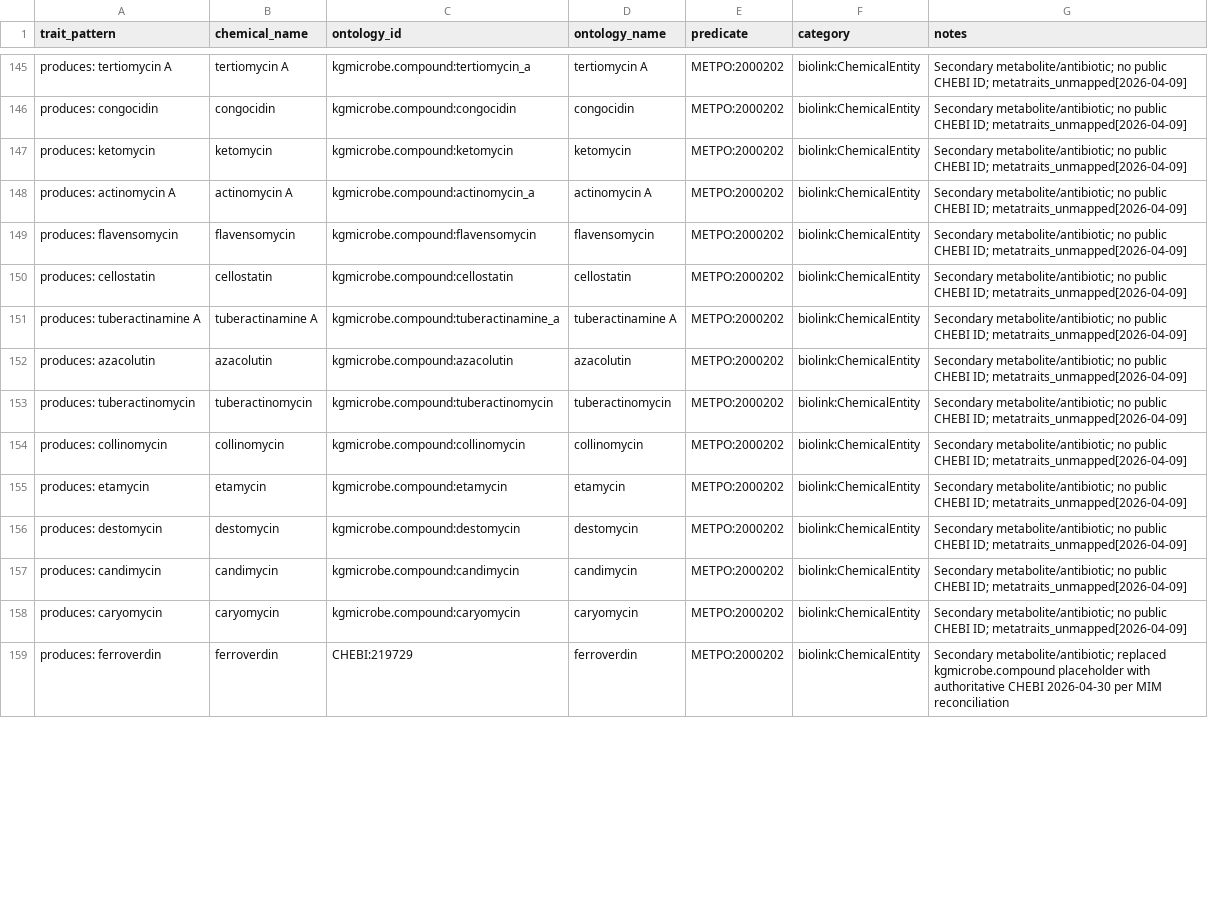
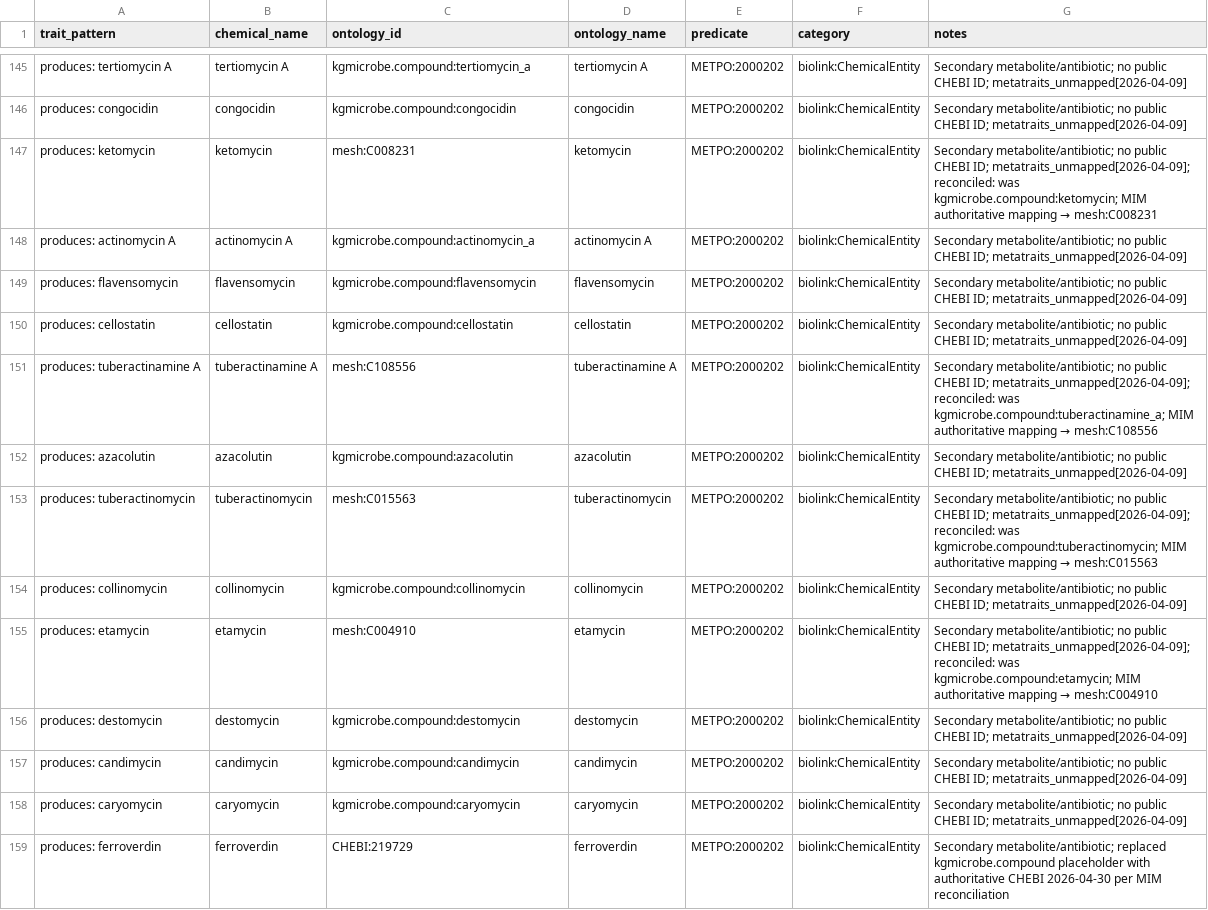
Before and after one commit to Knowledge-Graph-Hub/kg-microbe, a TSV file: kg_microbe/transform_utils/metatraits/mappings/special_chemical_mappings.tsv, drawn as a sheet; only a part is shown, gaps mark what is left out; the diff covers the shown part only.

```diff
--- a/kg_microbe/transform_utils/metatraits/mappings/special_chemical_mappings.tsv
+++ b/kg_microbe/transform_utils/metatraits/mappings/special_chemical_mappings.tsv
@@ -146,3 +146,3 @@ produces: tertiomycin A	tertiomycin A	kgmicrobe.compound:tertiomycin_a	tertiomyc
 produces: congocidin	congocidin	kgmicrobe.compound:congocidin	congocidin	METPO:2000202	biolink:ChemicalEntity	Secondary metabolite/antibiotic; no public CHEBI ID; metatraits_unmapped[2026-04-09]
-produces: ketomycin	ketomycin	kgmicrobe.compound:ketomycin	ketomycin	METPO:2000202	biolink:ChemicalEntity	Secondary metabolite/antibiotic; no public CHEBI ID; metatraits_unmapped[2026-04-09]
+produces: ketomycin	ketomycin	mesh:C008231	ketomycin	METPO:2000202	biolink:ChemicalEntity	Secondary metabolite/antibiotic; no public CHEBI ID; metatraits_unmapped[2026-04-09]; reconciled: was kgmicrobe.compound:ketomycin; MIM authoritative mapping → mesh:C008231
 produces: actinomycin A	actinomycin A	kgmicrobe.compound:actinomycin_a	actinomycin A	METPO:2000202	biolink:ChemicalEntity	Secondary metabolite/antibiotic; no public CHEBI ID; metatraits_unmapped[2026-04-09]
@@ -150,7 +150,7 @@ produces: flavensomycin	flavensomycin	kgmicrobe.compound:flavensomycin	flavensom
 produces: cellostatin	cellostatin	kgmicrobe.compound:cellostatin	cellostatin	METPO:2000202	biolink:ChemicalEntity	Secondary metabolite/antibiotic; no public CHEBI ID; metatraits_unmapped[2026-04-09]
-produces: tuberactinamine A	tuberactinamine A	kgmicrobe.compound:tuberactinamine_a	tuberactinamine A	METPO:2000202	biolink:ChemicalEntity	Secondary metabolite/antibiotic; no public CHEBI ID; metatraits_unmapped[2026-04-09]
+produces: tuberactinamine A	tuberactinamine A	mesh:C108556	tuberactinamine A	METPO:2000202	biolink:ChemicalEntity	Secondary metabolite/antibiotic; no public CHEBI ID; metatraits_unmapped[2026-04-09]; reconciled: was kgmicrobe.compound:tuberactinamine_a; MIM authoritative mapping → mesh:C108556
 produces: azacolutin	azacolutin	kgmicrobe.compound:azacolutin	azacolutin	METPO:2000202	biolink:ChemicalEntity	Secondary metabolite/antibiotic; no public CHEBI ID; metatraits_unmapped[2026-04-09]
-produces: tuberactinomycin	tuberactinomycin	kgmicrobe.compound:tuberactinomycin	tuberactinomycin	METPO:2000202	biolink:ChemicalEntity	Secondary metabolite/antibiotic; no public CHEBI ID; metatraits_unmapped[2026-04-09]
+produces: tuberactinomycin	tuberactinomycin	mesh:C015563	tuberactinomycin	METPO:2000202	biolink:ChemicalEntity	Secondary metabolite/antibiotic; no public CHEBI ID; metatraits_unmapped[2026-04-09]; reconciled: was kgmicrobe.compound:tuberactinomycin; MIM authoritative mapping → mesh:C015563
 produces: collinomycin	collinomycin	kgmicrobe.compound:collinomycin	collinomycin	METPO:2000202	biolink:ChemicalEntity	Secondary metabolite/antibiotic; no public CHEBI ID; metatraits_unmapped[2026-04-09]
-produces: etamycin	etamycin	kgmicrobe.compound:etamycin	etamycin	METPO:2000202	biolink:ChemicalEntity	Secondary metabolite/antibiotic; no public CHEBI ID; metatraits_unmapped[2026-04-09]
+produces: etamycin	etamycin	mesh:C004910	etamycin	METPO:2000202	biolink:ChemicalEntity	Secondary metabolite/antibiotic; no public CHEBI ID; metatraits_unmapped[2026-04-09]; reconciled: was kgmicrobe.compound:etamycin; MIM authoritative mapping → mesh:C004910
 produces: destomycin	destomycin	kgmicrobe.compound:destomycin	destomycin	METPO:2000202	biolink:ChemicalEntity	Secondary metabolite/antibiotic; no public CHEBI ID; metatraits_unmapped[2026-04-09]
```
Also changed, not shown: 73 edited cells elsewhere in this file, mappings/ingredient_mappings.sssom.tsv, 2 other files.
